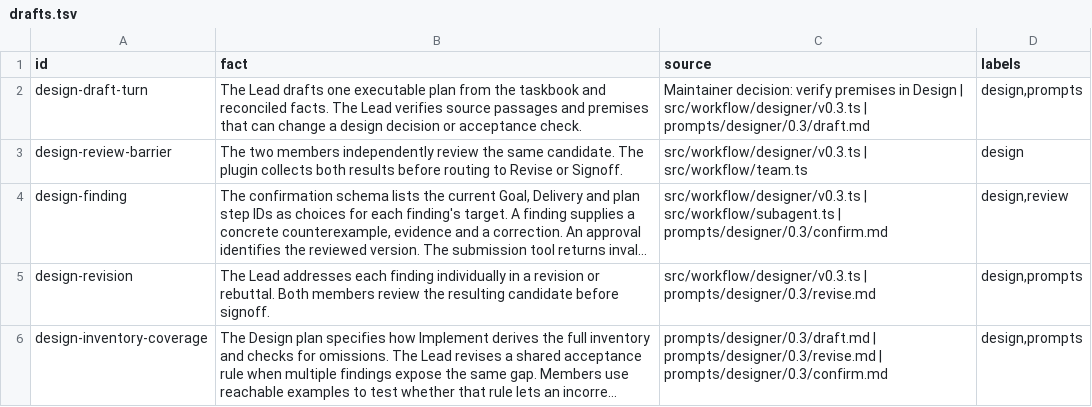
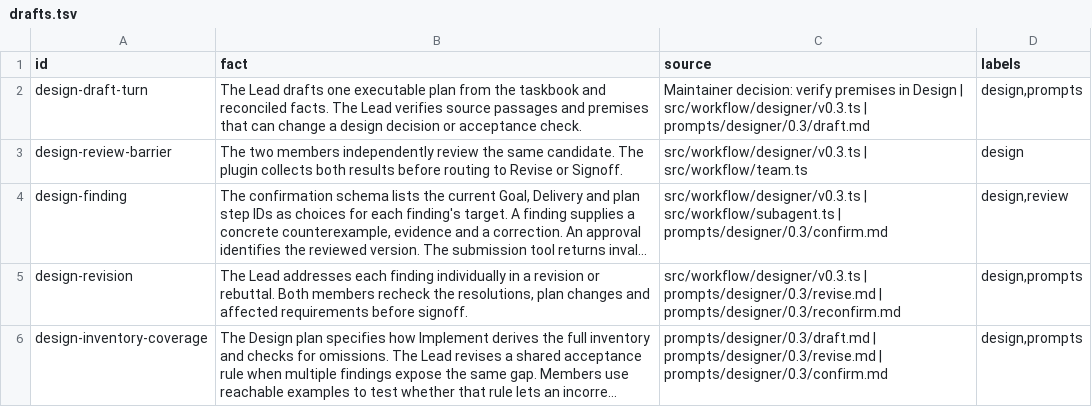
Before and after one commit to nan-mu/pi-taskbook, a TSV file: .fact/workflow/designer/drafts.tsv, drawn as a sheet; long unchanged cells end in …; the diff names each change by its address in the sheet, - before the commit and + after, or states it on an @@ line.

```diff
--- a/.fact/workflow/designer/drafts.tsv
+++ b/.fact/workflow/designer/drafts.tsv
-B5 (fact): …Both members review the resulting candidate before signoff.
+B5 (fact): …Both members recheck the resolutions, plan changes and affected requirements before signoff.
-C5 (source): …| prompts/designer/0.3/revise.md
+C5 (source): …| prompts/designer/0.3/revise.md | prompts/designer/0.3/reconfirm.md
```
Also changed, not shown: .fact/plugin/workflow/dispatch.tsv, 5 other files.
